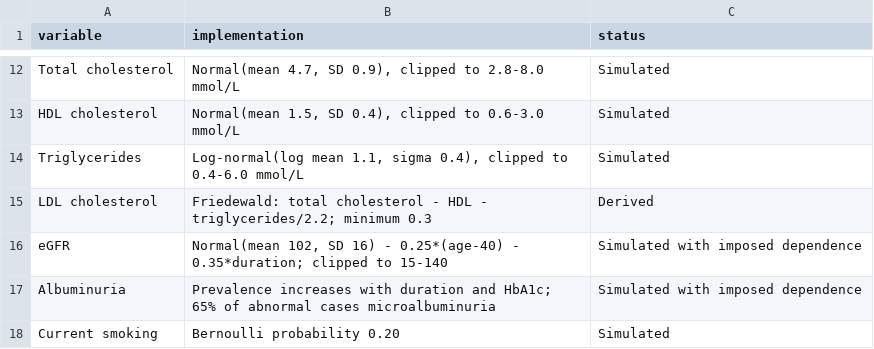
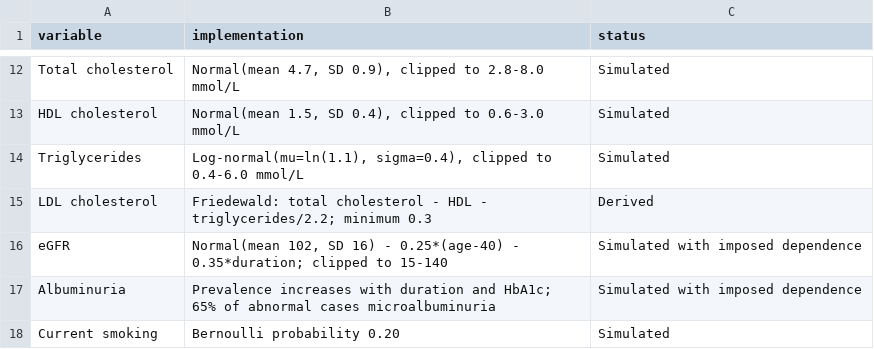
Before and after one commit to MichaLie/t1d-cvd-risk-calculators, a CSV file: eval/out/synthetic_cohort_assumptions.csv, drawn as a sheet; only a part is shown, gaps mark what is left out.

Commit message:
Clarify cohort distribution and displayed risk scale

```diff
--- a/eval/out/synthetic_cohort_assumptions.csv
+++ b/eval/out/synthetic_cohort_assumptions.csv
@@ -13,3 +13,3 @@ Total cholesterol,"Normal(mean 4.7, SD 0.9), clipped to 2.8-8.0 mmol/L",Simulate
 HDL cholesterol,"Normal(mean 1.5, SD 0.4), clipped to 0.6-3.0 mmol/L",Simulated
-Triglycerides,"Log-normal(log mean 1.1, sigma 0.4), clipped to 0.4-6.0 mmol/L",Simulated
+Triglycerides,"Log-normal(mu=ln(1.1), sigma=0.4), clipped to 0.4-6.0 mmol/L",Simulated
 LDL cholesterol,Friedewald: total cholesterol - HDL - triglycerides/2.2; minimum 0.3,Derived
```
Also changed, not shown: 2 other files.
